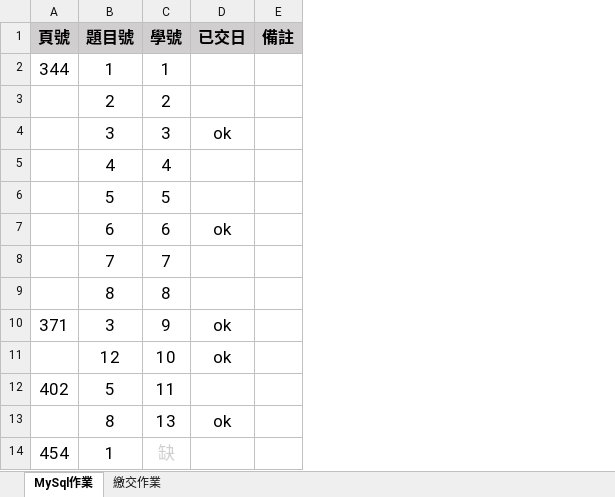
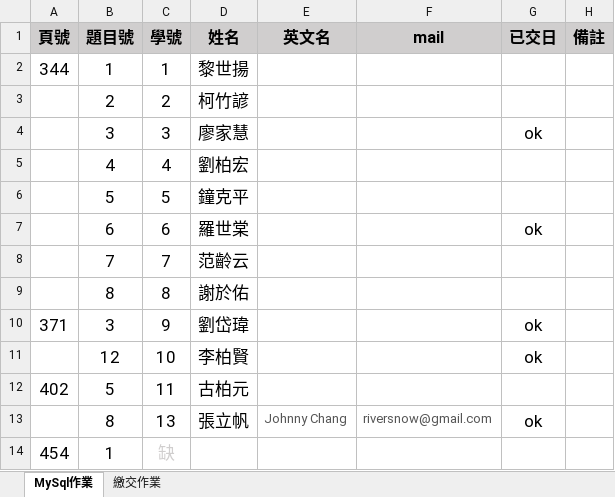
Before and after one commit to hopefuldome/MySqlStudentHomeWork, an Excel workbook: 繳交作業表清單(修正).xlsx, sheet MySql作業, drawn as a sheet; only a part is shown; values as stored, in another font and other column widths than the file's, no borders; the diff names each change by its address in the sheet, - before the commit and + after, or states it on an @@ line.

```diff
--- a/繳交作業表清單(修正).xlsx (sheet MySql作業)
+++ b/繳交作業表清單(修正).xlsx (sheet MySql作業)
+column D (姓名), rows 2-13: 黎世揚 | 柯竹諺 | 廖家慧 | 劉柏宏 | 鐘克平 | 羅世棠 | 范齡云 | 謝於佑 | 劉岱瑋 | 李柏賢 | 古柏元 | 張立帆
+column E (英文名), row 13: Johnny Chang
+column F (mail), row 13: riversnow@gmail.com
```
Also changed, not shown: sheet 繳交作業.
